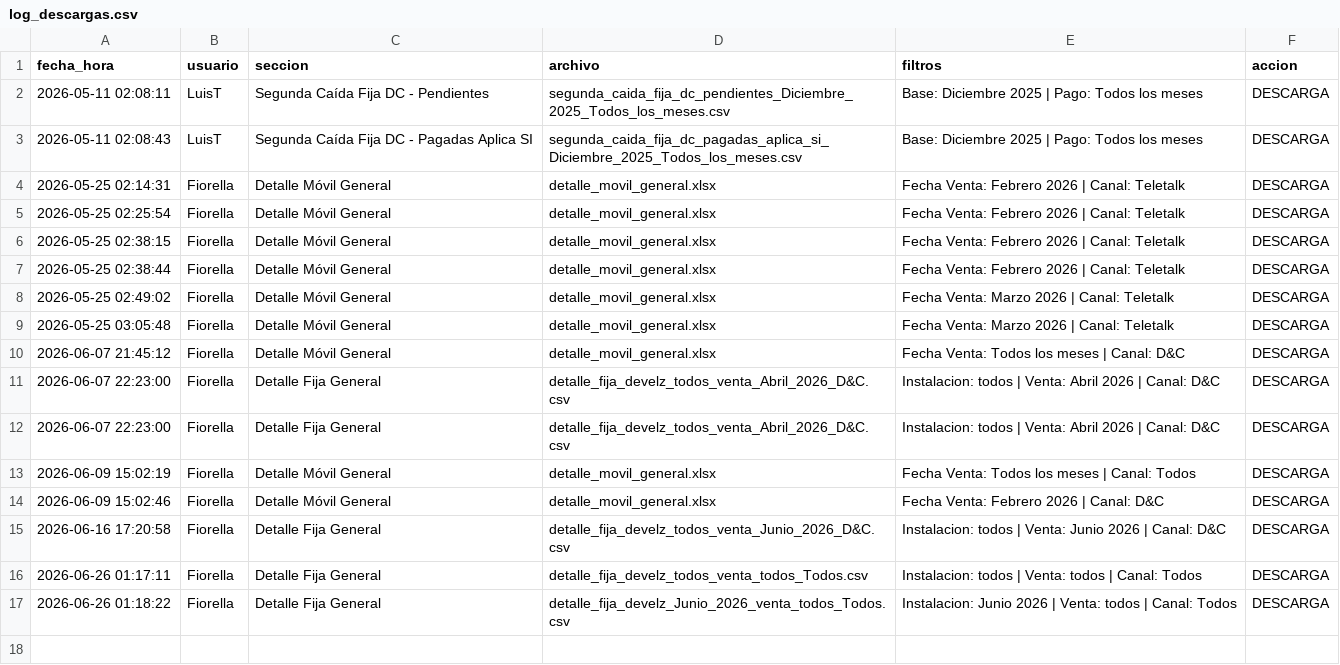
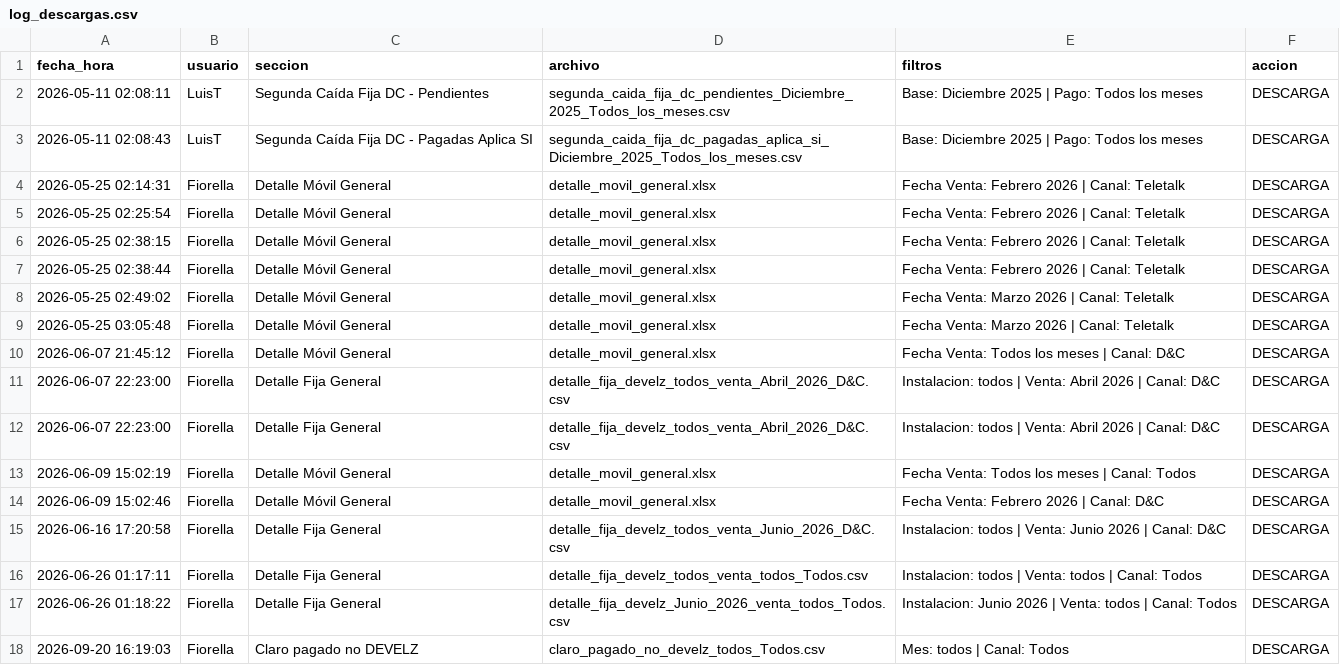
Before and after one commit to dianaMH21/Diana-Python, a CSV file: log_descargas.csv, drawn as a sheet.

Commit message:
ultim

```diff
--- a/log_descargas.csv
+++ b/log_descargas.csv
@@ -17 +17,2 @@
 2026-06-26 01:18:22,Fiorella,Detalle Fija General,detalle_fija_develz_Junio_2026_venta_todos_Todos.csv,Instalacion: Junio 2026 | Venta: todos | Canal: Todos,DESCARGA
+2026-09-20 16:19:03,Fiorella,Claro pagado no DEVELZ,claro_pagado_no_develz_todos_Todos.csv,Mes: todos | Canal: Todos,DESCARGA
```
